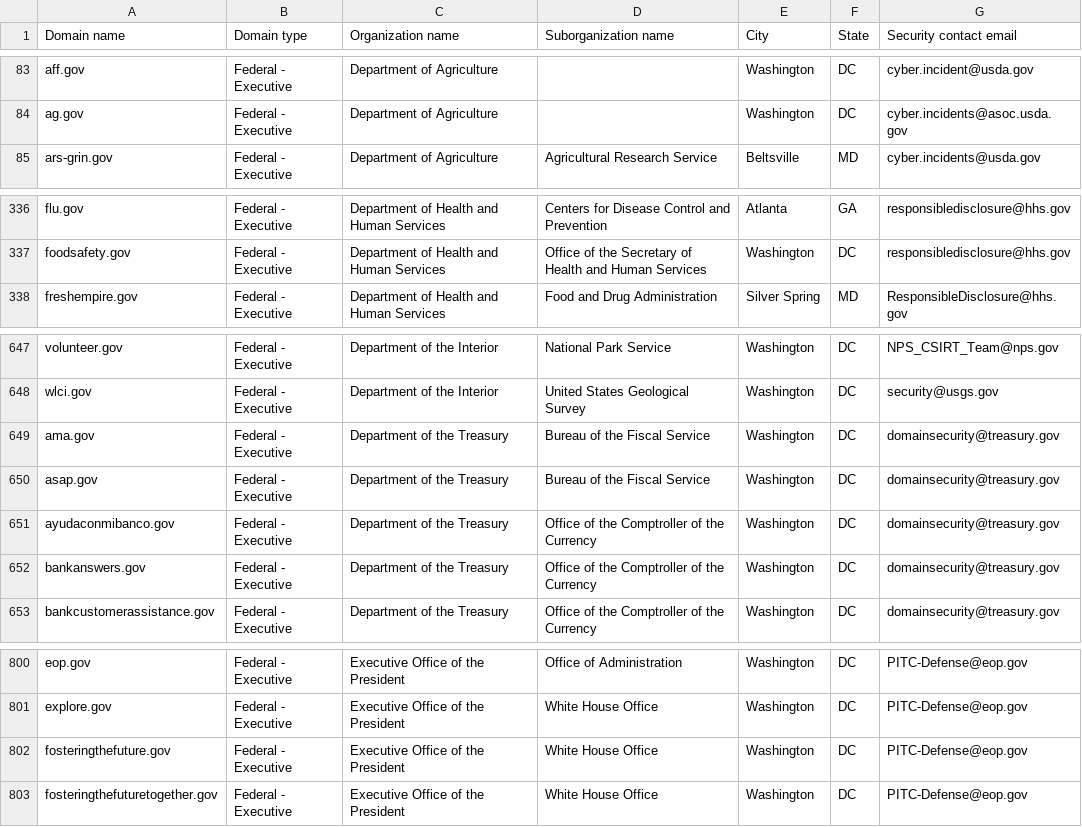
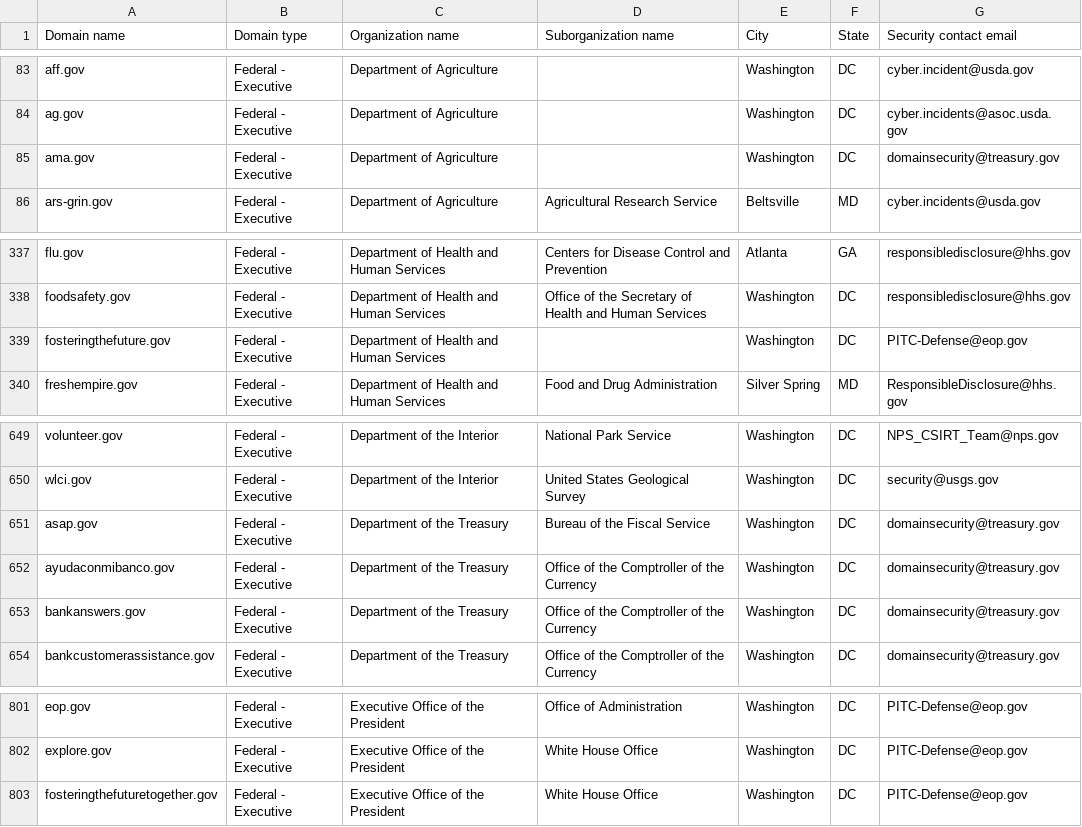
Before and after one commit to h-m-f-t/dotgov-data-staging, a CSV file: current-federal.csv, drawn as a sheet; only a part is shown, gaps mark what is left out; removed rows and columns are numbered as before the commit, all else as after; the diff names each change by its address in the sheet, - before the commit and + after, or states it on an @@ line.

Commit message:
Flat: latest data (2026-05-09T08:05:25.994Z) {   "date": "2026-05-09T08:05:25.994Z",   "files": [     {       "name": "current-federal.csv",       "deltaBytes": -41,       "source": "https://getgov-staging.app.cloud.gov/api/v1/get-report/current-federal"     },     {       "name": "current-full.csv",       "deltaBytes": 365,       "source": "https://getgov-staging.app.cloud.gov/api/v1/get-report/current-full"     }   ] }

```diff
--- a/current-federal.csv
+++ b/current-federal.csv
+row 85: ama.gov | Federal - Executive | Department of Agriculture |  | Washington | DC | domainsecurity@treasury.gov
+row 339: fosteringthefuture.gov | Federal - Executive | Department of Health and Human Services |  | Washington | DC | PITC-Defense@eop.gov
-row 649: ama.gov | Federal - Executive | Department of the Treasury | Bureau of the Fiscal Service | Washington | DC | domainsecurity@treasury.gov
-row 802: fosteringthefuture.gov | Federal - Executive | Executive Office of the President | White House Office | Washington | DC | PITC-Defense@eop.gov
```
Also changed, not shown: 1 other file.
